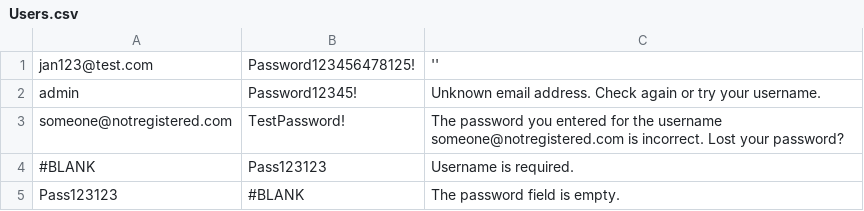
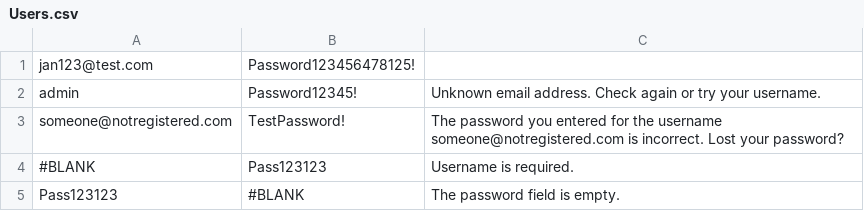
Before and after one commit to chardestrada/Test-Automation-Using-Robot-Framework, a CSV file: Data/Users.csv, drawn as a sheet.

```diff
--- a/Data/Users.csv
+++ b/Data/Users.csv
@@ -1,2 +1,2 @@
-jan123@test.com,Password123456478125!,''
+jan123@test.com,Password123456478125!
 admin,Password12345!,Unknown email address. Check again or try your username.
```
Also changed, not shown: 18 other files.
